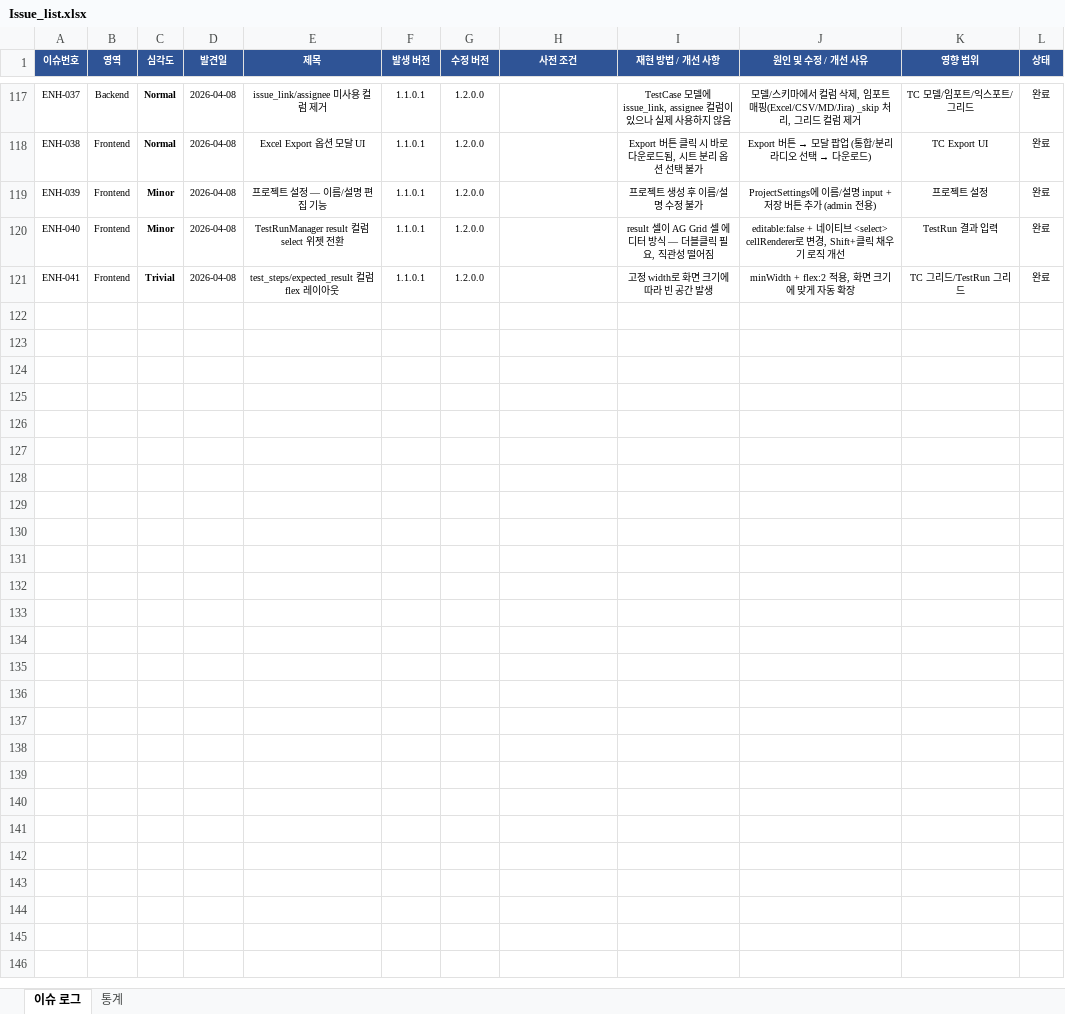
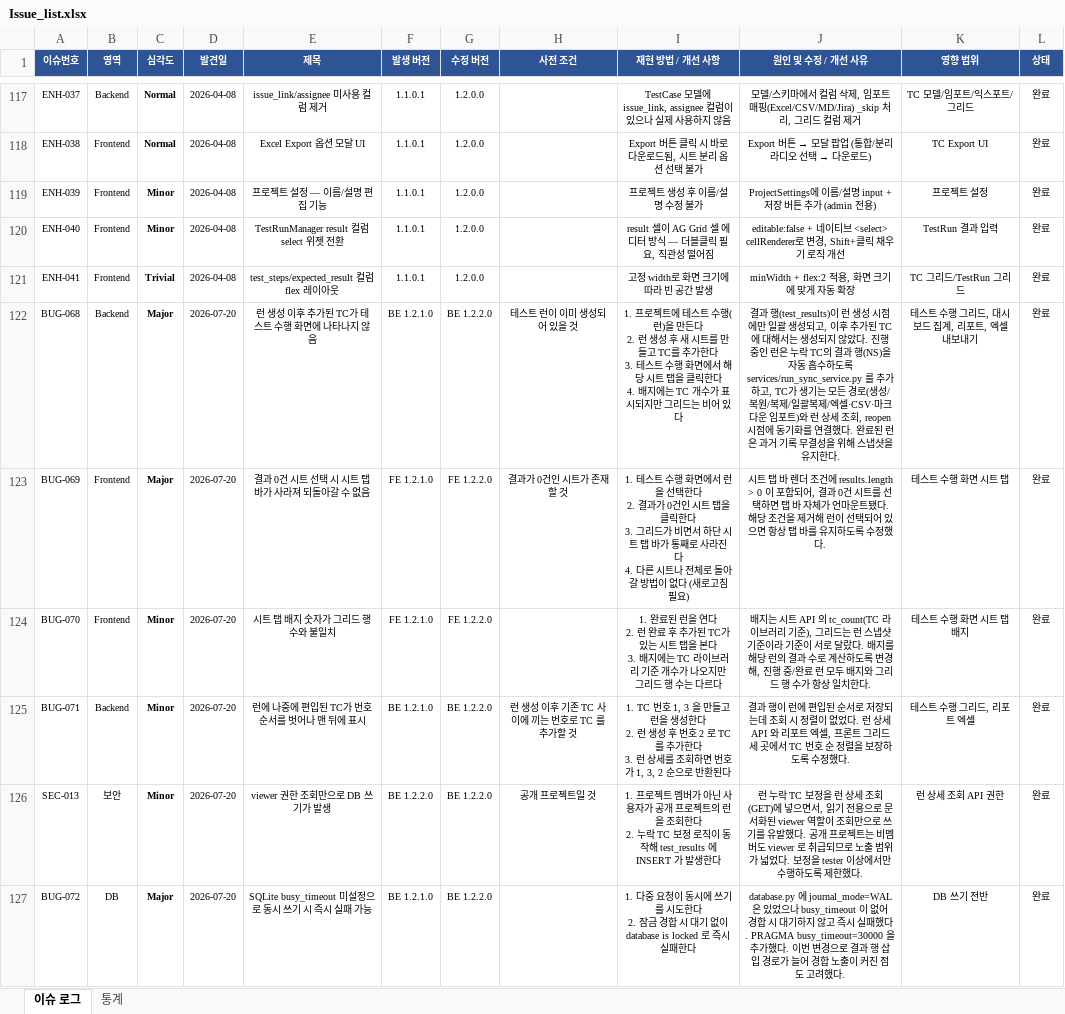
Before and after one commit to sym804/ym-testcase, an Excel workbook: Issue_list.xlsx, sheet 이슈 로그, drawn as a sheet; only a part is shown, gaps mark what is left out; values as stored, in another font and other column widths than the file's, no borders; ↵ is a line break in a cell; the diff names each change by its address in the sheet, - before the commit and + after, or states it on an @@ line.

```diff
--- a/Issue_list.xlsx (sheet 이슈 로그)
+++ b/Issue_list.xlsx (sheet 이슈 로그)
+row 122: BUG-068 | Backend | Major | 2026-07-20 | 런 생성 이후 추가된 TC가 테스트 수행 화면에 나타나지 않음 | BE 1.2.1.0 | BE 1.2.2.0 | 테스트 런이 이미 생성되어 있을 것 | 1. 프로젝트에 테스트 수행(런)을 만든다 ↵ 2. 런 생성 후 새 시트를 만들고 TC를 추가한다 ↵ 3. 테스트 수행 화면에서 해당 시트 탭을 클릭한다 ↵ 4. 배지에는 TC 개수가 표시되지만 그리드는 비어 있다 | 결과 행(test_results)이 런 생성 시점에만 일괄 생성되고, 이후 추가된 TC에 대해서는 생성되지 않았다. 진행 중인 런은 누락 TC의 결과 행(NS)을 자동 흡수하도록 services/run_sync_service.py 를 추가하고, TC가 생기는 모든 경로(생성/복원/복제/일괄복제/엑셀·CSV·마크다운 임포트)와 런 상세 조회, reopen 시점에 동기화를 연결했다. 완료된 런은 과거 기록 무결성을 위해 스냅샷을 유지한다. | 테스트 수행 그리드, 대시보드 집계, 리포트, 엑셀 내보내기 | 완료
+row 123: BUG-069 | Frontend | Major | 2026-07-20 | 결과 0건 시트 선택 시 시트 탭 바가 사라져 되돌아갈 수 없음 | FE 1.2.1.0 | FE 1.2.2.0 | 결과가 0건인 시트가 존재할 것 | 1. 테스트 수행 화면에서 런을 선택한다 ↵ 2. 결과가 0건인 시트 탭을 클릭한다 ↵ 3. 그리드가 비면서 하단 시트 탭 바가 통째로 사라진다 ↵ 4. 다른 시트나 전체로 돌아갈 방법이 없다 (새로고침 필요) | 시트 탭 바 렌더 조건에 results.length > 0 이 포함되어, 결과 0건 시트를 선택하면 탭 바 자체가 언마운트됐다. 해당 조건을 제거해 런이 선택되어 있으면 항상 탭 바를 유지하도록 수정했다. | 테스트 수행 화면 시트 탭 | 완료
+row 124: BUG-070 | Frontend | Minor | 2026-07-20 | 시트 탭 배지 숫자가 그리드 행 수와 불일치 | FE 1.2.1.0 | FE 1.2.2.0 |  | 1. 완료된 런을 연다 ↵ 2. 런 완료 후 추가된 TC가 있는 시트 탭을 본다 ↵ 3. 배지에는 TC 라이브러리 기준 개수가 나오지만 그리드 행 수는 다르다 | 배지는 시트 API 의 tc_count(TC 라이브러리 기준), 그리드는 런 스냅샷 기준이라 기준이 서로 달랐다. 배지를 해당 런의 결과 수로 계산하도록 변경해, 진행 중/완료 런 모두 배지와 그리드 행 수가 항상 일치한다. | 테스트 수행 화면 시트 탭 배지 | 완료
+row 125: BUG-071 | Backend | Minor | 2026-07-20 | 런에 나중에 편입된 TC가 번호 순서를 벗어나 맨 뒤에 표시 | BE 1.2.1.0 | BE 1.2.2.0 | 런 생성 이후 기존 TC 사이에 끼는 번호로 TC 를 추가할 것 | 1. TC 번호 1, 3 을 만들고 런을 생성한다 ↵ 2. 런 생성 후 번호 2 로 TC 를 추가한다 ↵ 3. 런 상세를 조회하면 번호가 1, 3, 2 순으로 반환된다 | 결과 행이 런에 편입된 순서로 저장되는데 조회 시 정렬이 없었다. 런 상세 API 와 리포트 엑셀, 프론트 그리드 세 곳에서 TC 번호 순 정렬을 보장하도록 수정했다. | 테스트 수행 그리드, 리포트 엑셀 | 완료
+row 126: SEC-013 | 보안 | Minor | 2026-07-20 | viewer 권한 조회만으로 DB 쓰기가 발생 | BE 1.2.2.0 | BE 1.2.2.0 | 공개 프로젝트일 것 | 1. 프로젝트 멤버가 아닌 사용자가 공개 프로젝트의 런을 조회한다 ↵ 2. 누락 TC 보정 로직이 동작해 test_results 에 INSERT 가 발생한다 | 런 누락 TC 보정을 런 상세 조회(GET)에 넣으면서, 읽기 전용으로 문서화된 viewer 역할이 조회만으로 쓰기를 유발했다. 공개 프로젝트는 비멤버도 viewer 로 취급되므로 노출 범위가 넓었다. 보정을 tester 이상에서만 수행하도록 제한했다. | 런 상세 조회 API 권한 | 완료
+row 127: BUG-072 | DB | Major | 2026-07-20 | SQLite busy_timeout 미설정으로 동시 쓰기 시 즉시 실패 가능 | BE 1.2.1.0 | BE 1.2.2.0 |  | 1. 다중 요청이 동시에 쓰기를 시도한다 ↵ 2. 잠금 경합 시 대기 없이 database is locked 로 즉시 실패한다 | database.py 에 journal_mode=WAL 은 있었으나 busy_timeout 이 없어 경합 시 대기하지 않고 즉시 실패했다. PRAGMA busy_timeout=30000 을 추가했다. 이번 변경으로 결과 행 삽입 경로가 늘어 경합 노출이 커진 점도 고려했다. | DB 쓰기 전반 | 완료
```
Also changed, not shown: 11 other files.
